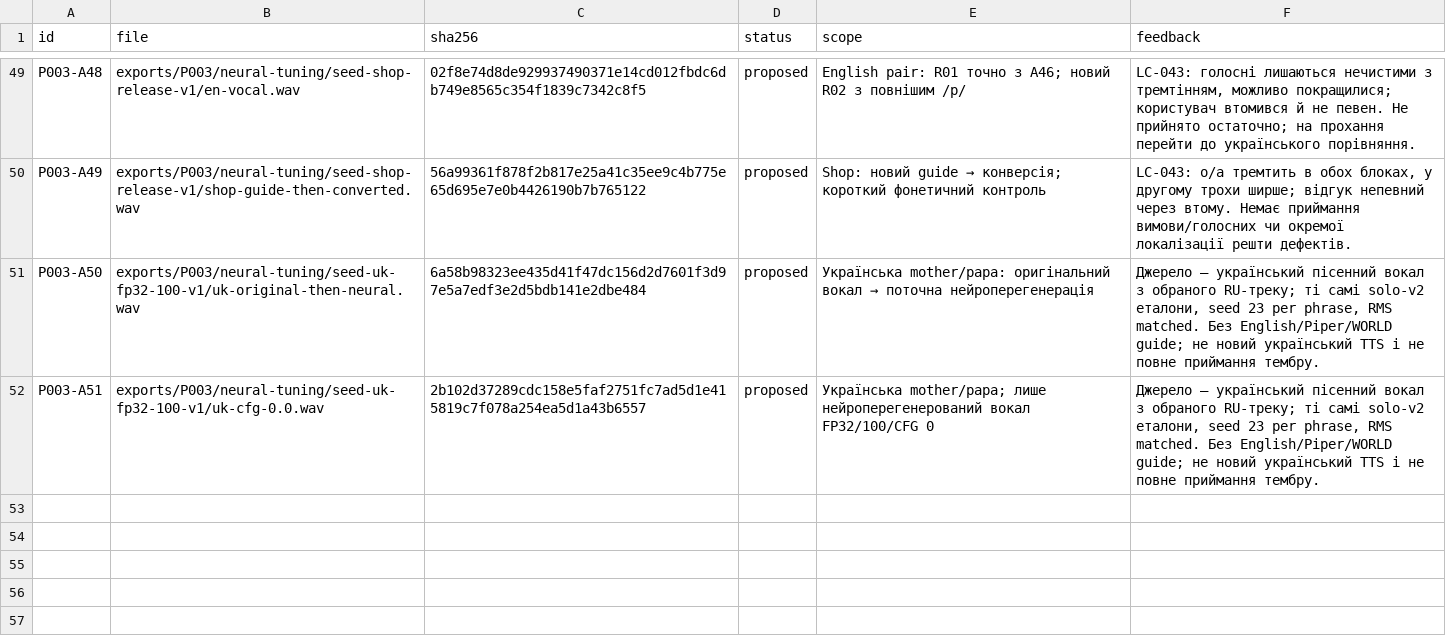
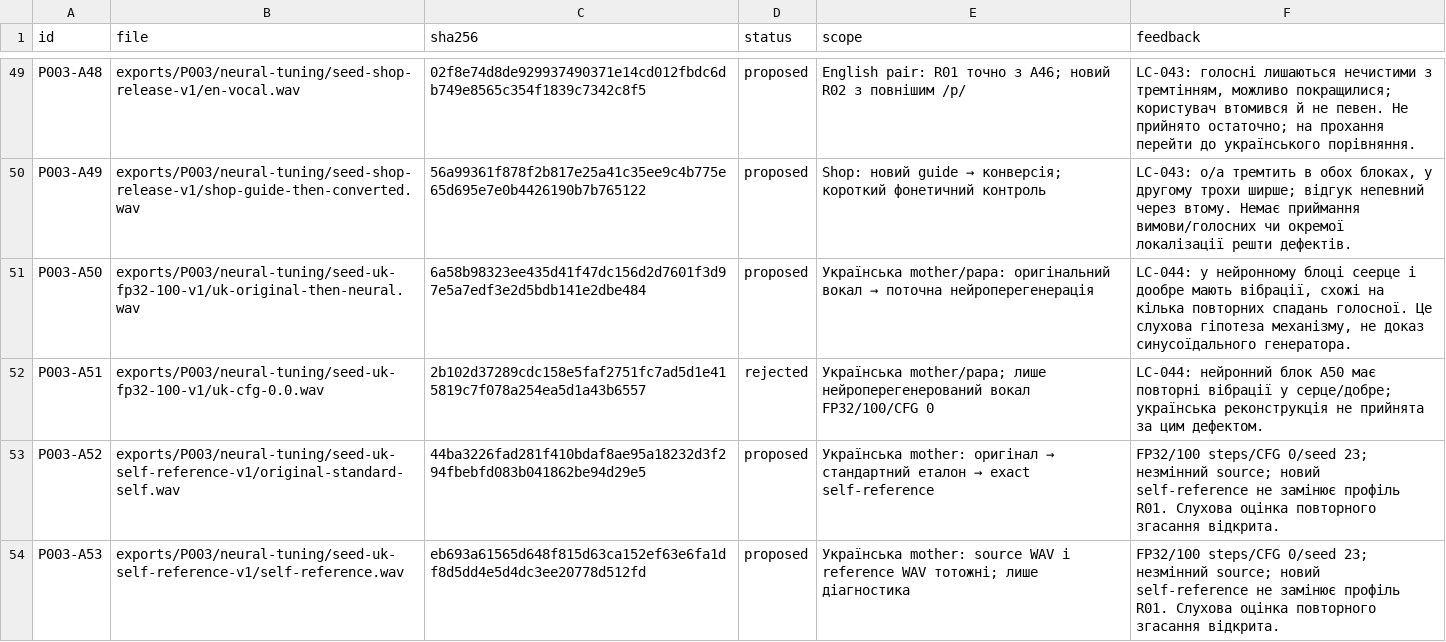
Before and after one commit to michkovsky/za-dvoma-zaitsiamy-dub, a CSV file: pilots/P003/artifacts.csv, drawn as a sheet; only a part is shown, gaps mark what is left out.

Commit message:
P003: дослідити повторне згасання голосних через exact self-reference

```diff
--- a/pilots/P003/artifacts.csv
+++ b/pilots/P003/artifacts.csv
@@ -50,3 +50,5 @@ P003-A48,exports/P003/neural-tuning/seed-shop-release-v1/en-vocal.wav,02f8e74d8d
 P003-A49,exports/P003/neural-tuning/seed-shop-release-v1/shop-guide-then-converted.wav,56a99361f878f2b817e25a41c35ee9c4b775e65d695e7e0b4426190b7b765122,proposed,Shop: новий guide → конверсія; короткий фонетичний контроль,"LC-043: o/a тремтить в обох блоках, у другому трохи ширше; відгук непевний через втому. Немає приймання вимови/голосних чи окремої локалізації решти дефектів."
-P003-A50,exports/P003/neural-tuning/seed-uk-fp32-100-v1/uk-original-then-neural.wav,6a58b98323ee435d41f47dc156d2d7601f3d97e5a7edf3e2d5bdb141e2dbe484,proposed,Українська mother/papa: оригінальний вокал → поточна нейроперегенерація,"Джерело — український пісенний вокал з обраного RU-треку; ті самі solo-v2 еталони, seed 23 per phrase, RMS matched. Без English/Piper/WORLD guide; не новий український TTS і не повне приймання тембру."
-P003-A51,exports/P003/neural-tuning/seed-uk-fp32-100-v1/uk-cfg-0.0.wav,2b102d37289cdc158e5faf2751fc7ad5d1e415819c7f078a254ea5d1a43b6557,proposed,Українська mother/papa; лише нейроперегенерований вокал FP32/100/CFG 0,"Джерело — український пісенний вокал з обраного RU-треку; ті самі solo-v2 еталони, seed 23 per phrase, RMS matched. Без English/Piper/WORLD guide; не новий український TTS і не повне приймання тембру."
+P003-A50,exports/P003/neural-tuning/seed-uk-fp32-100-v1/uk-original-then-neural.wav,6a58b98323ee435d41f47dc156d2d7601f3d97e5a7edf3e2d5bdb141e2dbe484,proposed,Українська mother/papa: оригінальний вокал → поточна нейроперегенерація,"LC-044: у нейронному блоці сеерце і дообре мають вібрації, схожі на кілька повторних спадань голосної. Це слухова гіпотеза механізму, не доказ синусоїдального генератора."
+P003-A51,exports/P003/neural-tuning/seed-uk-fp32-100-v1/uk-cfg-0.0.wav,2b102d37289cdc158e5faf2751fc7ad5d1e415819c7f078a254ea5d1a43b6557,rejected,Українська mother/papa; лише нейроперегенерований вокал FP32/100/CFG 0,LC-044: нейронний блок A50 має повторні вібрації у серце/добре; українська реконструкція не прийнята за цим дефектом.
+P003-A52,exports/P003/neural-tuning/seed-uk-self-reference-v1/original-standard-self.wav,44ba3226fad281f410bdaf8ae95a18232d3f294fbebfd083b041862be94d29e5,proposed,Українська mother: оригінал → стандартний еталон → exact self-reference,FP32/100 steps/CFG 0/seed 23; незмінний source; новий self-reference не замінює профіль R01. Слухова оцінка повторного згасання відкрита.
+P003-A53,exports/P003/neural-tuning/seed-uk-self-reference-v1/self-reference.wav,eb693a61565d648f815d63ca152ef63e6fa1df8d5dd4e5d4dc3ee20778d512fd,proposed,Українська mother: source WAV і reference WAV тотожні; лише діагностика,FP32/100 steps/CFG 0/seed 23; незмінний source; новий self-reference не замінює профіль R01. Слухова оцінка повторного згасання відкрита.
```
Also changed, not shown: 3 other files.
